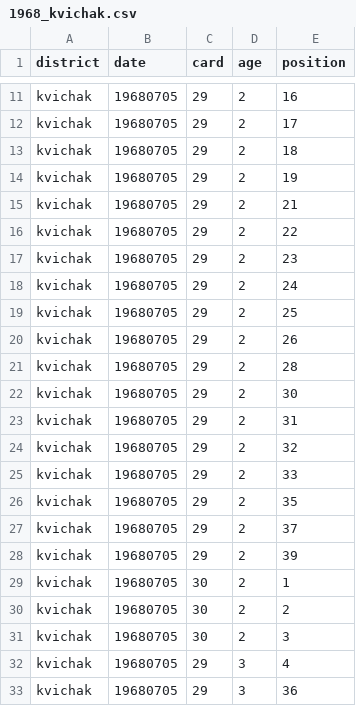
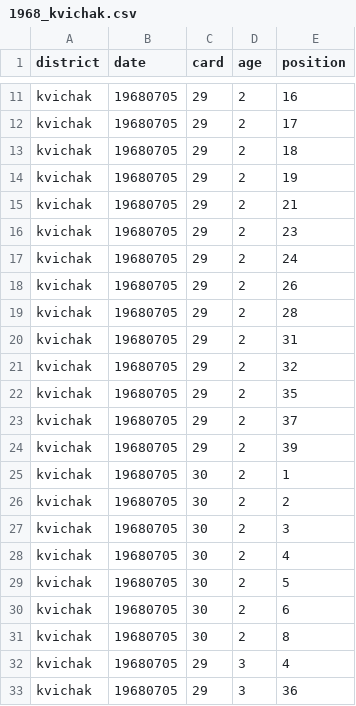
Before and after one commit to n-grace-henry/MS-Thesis, a CSV file: samples/1968_kvichak.csv, drawn as a sheet; only a part is shown, gaps mark what is left out.

Commit message:
Update 1968_kvichak.csv

```diff
--- a/samples/1968_kvichak.csv
+++ b/samples/1968_kvichak.csv
@@ -15,12 +15,8 @@ kvichak, 19680705, 29, 2, 19
 kvichak, 19680705, 29, 2, 21
-kvichak, 19680705, 29, 2, 22
 kvichak, 19680705, 29, 2, 23
 kvichak, 19680705, 29, 2, 24
-kvichak, 19680705, 29, 2, 25
 kvichak, 19680705, 29, 2, 26
 kvichak, 19680705, 29, 2, 28
-kvichak, 19680705, 29, 2, 30
 kvichak, 19680705, 29, 2, 31
 kvichak, 19680705, 29, 2, 32
-kvichak, 19680705, 29, 2, 33
 kvichak, 19680705, 29, 2, 35
@@ -31,2 +27,6 @@ kvichak, 19680705, 30, 2, 2
 kvichak, 19680705, 30, 2, 3
+kvichak, 19680705, 30, 2, 4
+kvichak, 19680705, 30, 2, 5
+kvichak, 19680705, 30, 2, 6
+kvichak, 19680705, 30, 2, 8
 kvichak, 19680705, 29, 3, 4
```
